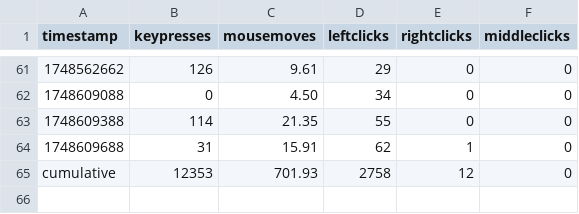
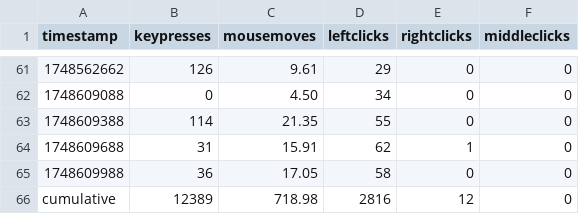
Before and after one commit to bilals12/website, a CSV file: static/viz/past_24_hours_data.csv, drawn as a sheet; only a part is shown, gaps mark what is left out.

```diff
--- a/static/viz/past_24_hours_data.csv
+++ b/static/viz/past_24_hours_data.csv
@@ -64,2 +64,3 @@ timestamp,keypresses,mousemoves,leftclicks,rightclicks,middleclicks
 1748609688,31,15.91,62,1,0
-cumulative,12353,701.93,2758,12,0
+1748609988,36,17.05,58,0,0
+cumulative,12389,718.98,2816,12,0
```
Also changed, not shown: 1 other file.
